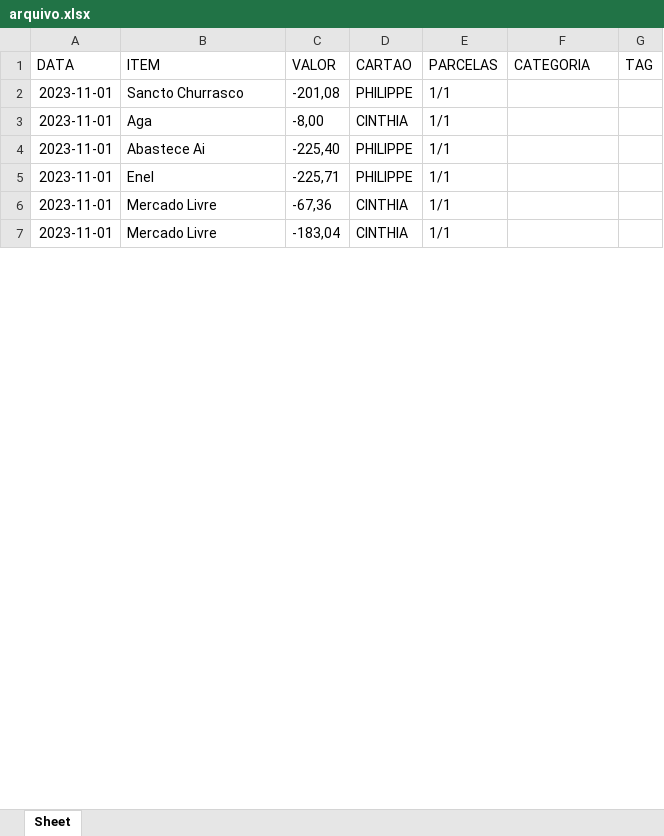
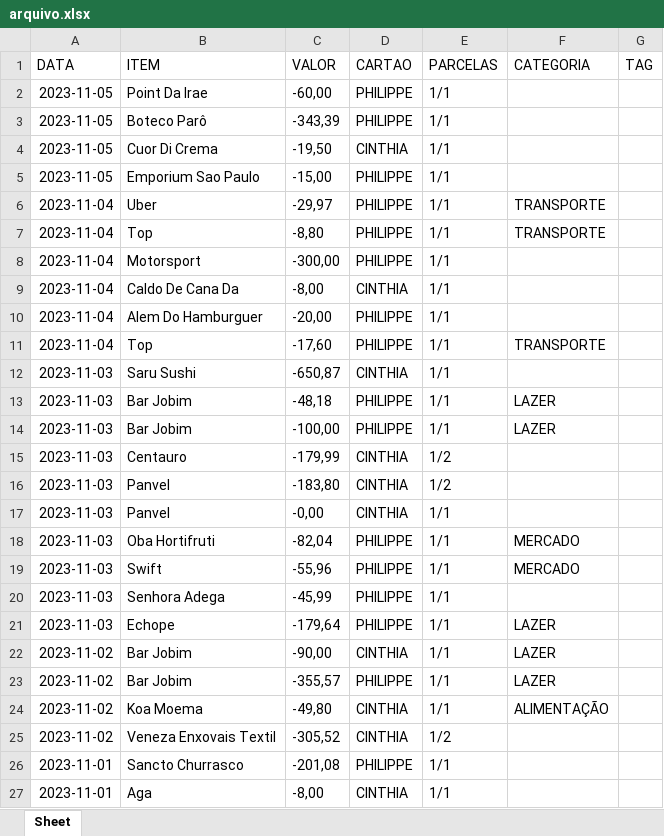
Before and after one commit to lyllo/py_budget, an Excel workbook: arquivo.xlsx, sheet Sheet, drawn as a sheet; only a part is shown; the shorter side is filled out with more unchanged rows; values as stored, in another font and other column widths than the file's, no borders; the diff covers the shown part only; the diff names each change by its address in the sheet, - before the commit and + after, or states it on an @@ line.

```diff
--- a/arquivo.xlsx (sheet Sheet)
+++ b/arquivo.xlsx (sheet Sheet)
+row 2: 2023-11-05 | Point Da Irae | -60,00 | PHILIPPE | 1/1
+row 3: 2023-11-05 | Boteco Parô | -343,39 | PHILIPPE | 1/1
+row 4: 2023-11-05 | Cuor Di Crema | -19,50 | CINTHIA | 1/1
+row 5: 2023-11-05 | Emporium Sao Paulo | -15,00 | PHILIPPE | 1/1
+row 6: 2023-11-04 | Uber | -29,97 | PHILIPPE | 1/1 | TRANSPORTE
+row 7: 2023-11-04 | Top | -8,80 | PHILIPPE | 1/1 | TRANSPORTE
+row 8: 2023-11-04 | Motorsport | -300,00 | PHILIPPE | 1/1
+row 9: 2023-11-04 | Caldo De Cana Da | -8,00 | CINTHIA | 1/1
+row 10: 2023-11-04 | Alem Do Hamburguer | -20,00 | PHILIPPE | 1/1
+row 11: 2023-11-04 | Top | -17,60 | PHILIPPE | 1/1 | TRANSPORTE
+row 12: 2023-11-03 | Saru Sushi | -650,87 | CINTHIA | 1/1
+row 13: 2023-11-03 | Bar Jobim | -48,18 | PHILIPPE | 1/1 | LAZER
+row 14: 2023-11-03 | Bar Jobim | -100,00 | PHILIPPE | 1/1 | LAZER
+row 15: 2023-11-03 | Centauro | -179,99 | CINTHIA | 1/2
+row 16: 2023-11-03 | Panvel | -183,80 | CINTHIA | 1/2
+row 17: 2023-11-03 | Panvel | -0,00 | CINTHIA | 1/1
+row 18: 2023-11-03 | Oba Hortifruti | -82,04 | PHILIPPE | 1/1 | MERCADO
+row 19: 2023-11-03 | Swift | -55,96 | PHILIPPE | 1/1 | MERCADO
+row 20: 2023-11-03 | Senhora Adega | -45,99 | PHILIPPE | 1/1
+row 21: 2023-11-03 | Echope | -179,64 | PHILIPPE | 1/1 | LAZER
+row 22: 2023-11-02 | Bar Jobim | -90,00 | CINTHIA | 1/1 | LAZER
+row 23: 2023-11-02 | Bar Jobim | -355,57 | PHILIPPE | 1/1 | LAZER
+row 24: 2023-11-02 | Koa Moema | -49,80 | CINTHIA | 1/1 | ALIMENTAÇÃO
+row 25: 2023-11-02 | Veneza Enxovais Textil | -305,52 | CINTHIA | 1/2
```
Also changed, not shown: 6 removed rows elsewhere in this sheet, 7 other files.
